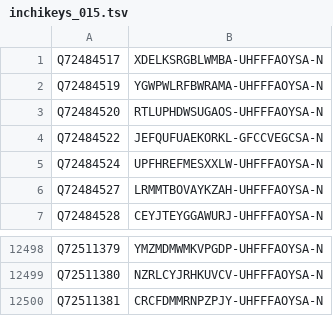
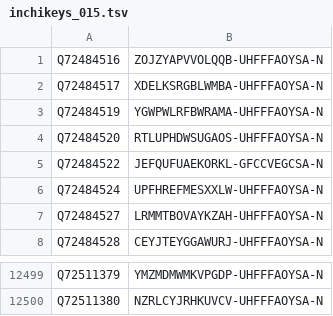
Before and after one commit to egonw/wikidata-chemistry, a TSV file: inchikeys/inchikeys_015.tsv, drawn as a sheet; only a part is shown, gaps mark what is left out; removed rows and columns are numbered as before the commit, all else as after; the diff names each change by its address in the sheet, - before the commit and + after, or states it on an @@ line.

```diff
--- a/inchikeys/inchikeys_015.tsv
+++ b/inchikeys/inchikeys_015.tsv
+row 1: Q72484516 | ZOJZYAPVVOLQQB-UHFFFAOYSA-N
-row 12500: Q72511381 | CRCFDMMRNPZPJY-UHFFFAOYSA-N
```
Also changed, not shown: inchikeys/inchikeys_002.tsv, inchikeys/inchikeys_014.tsv, 31 other files.
